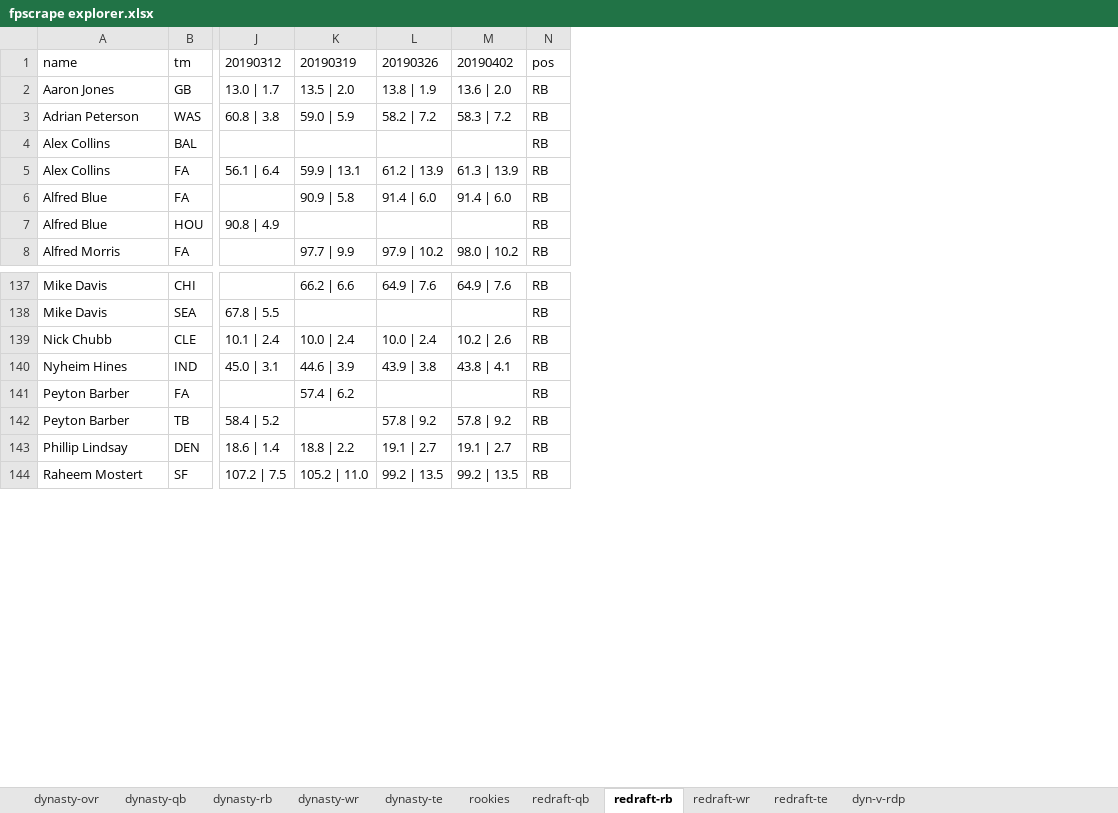
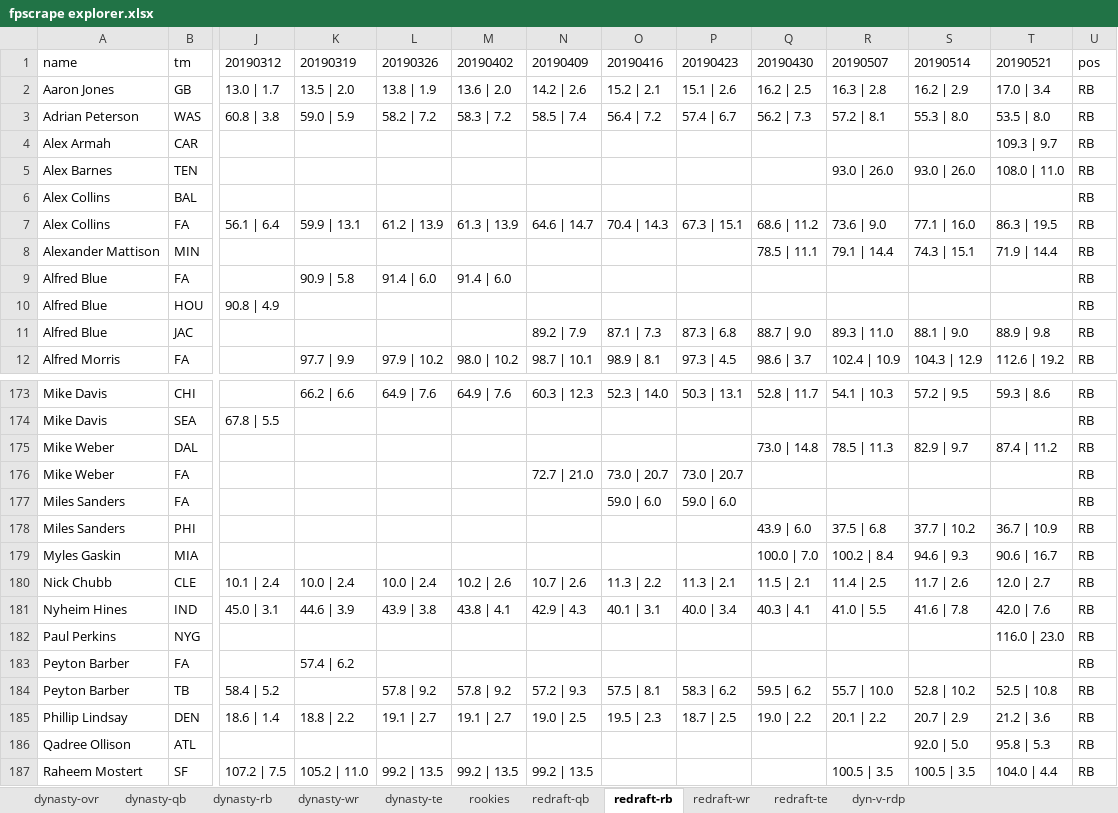
Before and after one commit to dynastyprocess/data, an Excel workbook: files/workbooks/fpscrape explorer.xlsx, sheet redraft-rb, drawn as a sheet; only a part is shown, gaps mark what is left out; values as stored, in another font and other column widths than the file's, no borders; table styles not drawn; addresses are those after the commit; rows hold the shown columns only; the diff covers the shown part only; the diff names each change by its address in the sheet, - before the commit and + after, or states it on an @@ line.

```diff
--- a/files/workbooks/fpscrape explorer.xlsx (sheet redraft-rb)
+++ b/files/workbooks/fpscrape explorer.xlsx (sheet redraft-rb)
+column N, rows 1-3: 20190409 | 14.2 | 2.6 | 58.5 | 7.4; row 7: 64.6 | 14.7; row 12: 98.7 | 10.1; row 173: 60.3 | 12.3; rows 180-181: 10.7 | 2.6 | 42.9 | 4.3; rows 184-185: 57.2 | 9.3 | 19.0 | 2.5; row 187: 99.2 | 13.5
+column O, rows 1-3: 20190416 | 15.2 | 2.1 | 56.4 | 7.2; row 7: 70.4 | 14.3; row 12: 98.9 | 8.1; row 173: 52.3 | 14.0; rows 180-181: 11.3 | 2.2 | 40.1 | 3.1; rows 184-185: 57.5 | 8.1 | 19.5 | 2.3
+column P, rows 1-3: 20190423 | 15.1 | 2.6 | 57.4 | 6.7; row 7: 67.3 | 15.1; row 12: 97.3 | 4.5; row 173: 50.3 | 13.1; rows 180-181: 11.3 | 2.1 | 40.0 | 3.4; rows 184-185: 58.3 | 6.2 | 18.7 | 2.5
+column Q, rows 1-3: 20190430 | 16.2 | 2.5 | 56.2 | 7.3; row 7: 68.6 | 11.2; row 12: 98.6 | 3.7; row 173: 52.8 | 11.7; rows 180-181: 11.5 | 2.1 | 40.3 | 4.1; rows 184-185: 59.5 | 6.2 | 19.0 | 2.2
+column R, rows 1-3: 20190507 | 16.3 | 2.8 | 57.2 | 8.1; row 7: 73.6 | 9.0; row 12: 102.4 | 10.9; row 173: 54.1 | 10.3; rows 180-181: 11.4 | 2.5 | 41.0 | 5.5; rows 184-185: 55.7 | 10.0 | 20.1 | 2.2; row 187: 100.5 | 3.5
+column S, rows 1-3: 20190514 | 16.2 | 2.9 | 55.3 | 8.0; row 7: 77.1 | 16.0; row 12: 104.3 | 12.9; row 173: 57.2 | 9.5; rows 180-181: 11.7 | 2.6 | 41.6 | 7.8; rows 184-185: 52.8 | 10.2 | 20.7 | 2.9; row 187: 100.5 | 3.5
+column T, rows 1-3: 20190521 | 17.0 | 3.4 | 53.5 | 8.0; row 7: 86.3 | 19.5; row 12: 112.6 | 19.2; row 173: 59.3 | 8.6; rows 180-181: 12.0 | 2.7 | 42.0 | 7.6; rows 184-185: 52.5 | 10.8 | 21.2 | 3.6; row 187: 104.0 | 4.4
+row 4: Alex Armah | CAR |  |  |  |  |  |  |  |  |  |  | 109.3 | 9.7 | RB
+row 5: Alex Barnes | TEN |  |  |  |  |  |  |  |  | 93.0 | 26.0 | 93.0 | 26.0 | 108.0 | 11.0 | RB
+row 8: Alexander Mattison | MIN |  |  |  |  |  |  |  | 78.5 | 11.1 | 79.1 | 14.4 | 74.3 | 15.1 | 71.9 | 14.4 | RB
+row 11: Alfred Blue | JAC |  |  |  |  | 89.2 | 7.9 | 87.1 | 7.3 | 87.3 | 6.8 | 88.7 | 9.0 | 89.3 | 11.0 | 88.1 | 9.0 | 88.9 | 9.8 | RB
+row 175: Mike Weber | DAL |  |  |  |  |  |  |  | 73.0 | 14.8 | 78.5 | 11.3 | 82.9 | 9.7 | 87.4 | 11.2 | RB
+row 176: Mike Weber | FA |  |  |  |  | 72.7 | 21.0 | 73.0 | 20.7 | 73.0 | 20.7 |  |  |  |  | RB
+row 177: Miles Sanders | FA |  |  |  |  |  | 59.0 | 6.0 | 59.0 | 6.0 |  |  |  |  | RB
+row 178: Miles Sanders | PHI |  |  |  |  |  |  |  | 43.9 | 6.0 | 37.5 | 6.8 | 37.7 | 10.2 | 36.7 | 10.9 | RB
+row 179: Myles Gaskin | MIA |  |  |  |  |  |  |  | 100.0 | 7.0 | 100.2 | 8.4 | 94.6 | 9.3 | 90.6 | 16.7 | RB
+row 182: Paul Perkins | NYG |  |  |  |  |  |  |  |  |  |  | 116.0 | 23.0 | RB
+row 186: Qadree Ollison | ATL |  |  |  |  |  |  |  |  |  | 92.0 | 5.0 | 95.8 | 5.3 | RB
```
Also changed, not shown: 43 added rows elsewhere in this sheet, sheet dyn-v-rdp, sheet rookies, sheet dynasty-ovr, sheet dynasty-rb, sheet dynasty-wr, sheet redraft-wr, 4 more sheets, files/workbooks/values-calculator v2.xlsx, 15 other files.
